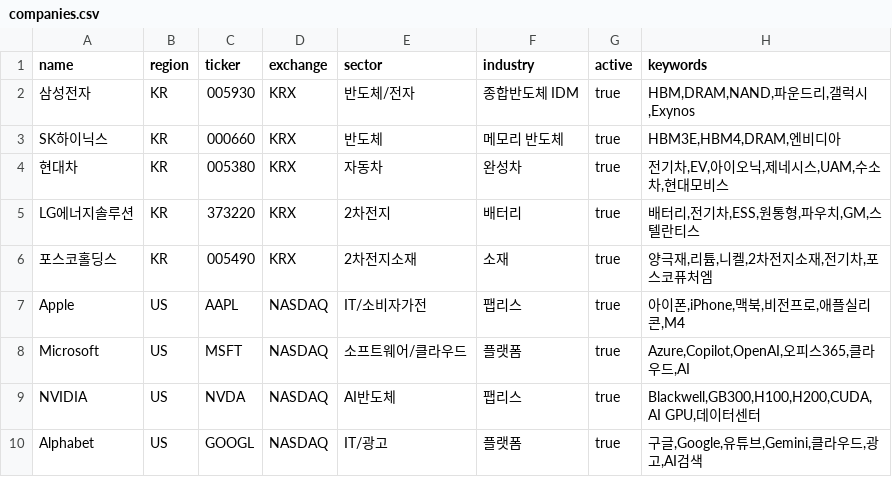
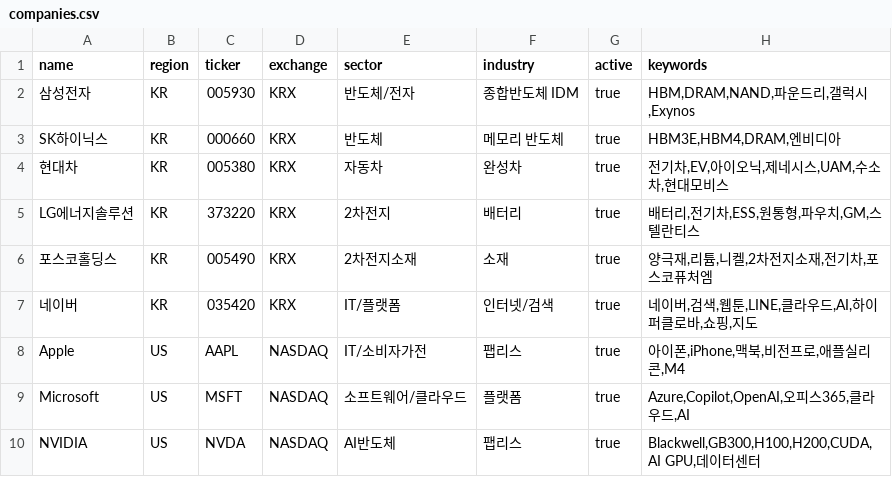
Before and after one commit to zoofighter/agent_vault, a CSV file: companies.csv, drawn as a sheet; only a part is shown; the shorter side is filled out with more unchanged rows.

Commit message:
feat: add 네이버(035420, KRX) to companies

```diff
--- a/companies.csv
+++ b/companies.csv
@@ -6,2 +6,3 @@ LG에너지솔루션,KR,373220,KRX,2차전지,배터리,true,"배터리,전기
 포스코홀딩스,KR,005490,KRX,2차전지소재,소재,true,"양극재,리튬,니켈,2차전지소재,전기차,포스코퓨처엠"
+네이버,KR,035420,KRX,IT/플랫폼,인터넷/검색,true,"네이버,검색,웹툰,LINE,클라우드,AI,하이퍼클로바,쇼핑,지도"
 Apple,US,AAPL,NASDAQ,IT/소비자가전,팹리스,true,"아이폰,iPhone,맥북,비전프로,애플실리콘,M4"
```
